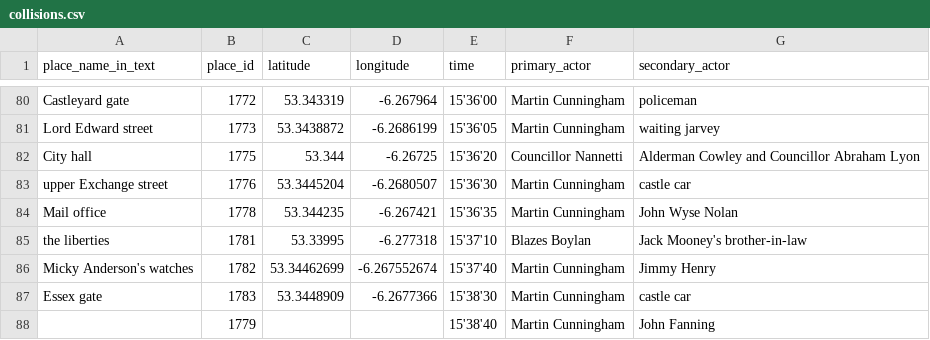
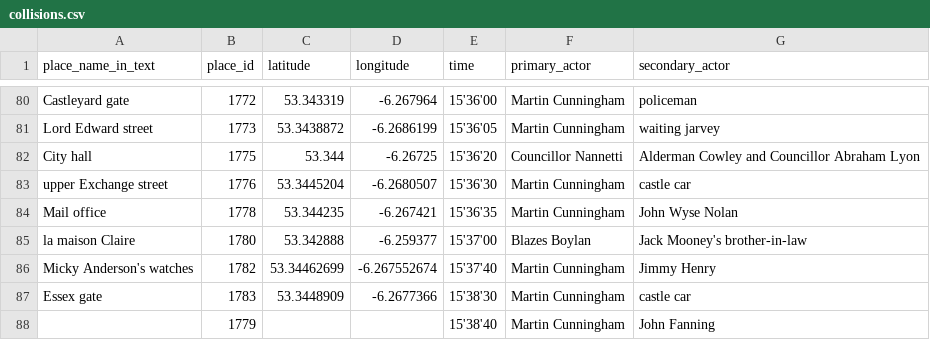
Before and after one commit to muziejus/wandering-rocks, a CSV file: collisions.csv, drawn as a sheet; only a part is shown, gaps mark what is left out; removed rows and columns are numbered as before the commit, all else as after; the diff names each change by its address in the sheet, - before the commit and + after, or states it on an @@ line.

Commit message:
Correct Boylan's meeting the drunk to la maison Clare, not the Liberties.

```diff
--- a/collisions.csv
+++ b/collisions.csv
-row 85: the liberties | 1781 | 53.33995 | -6.277318 | 15'37'10 | Blazes Boylan | Jack Mooney's brother-in-law
+row 85: la maison Claire | 1780 | 53.342888 | -6.259377 | 15'37'00 | Blazes Boylan | Jack Mooney's brother-in-law
```
